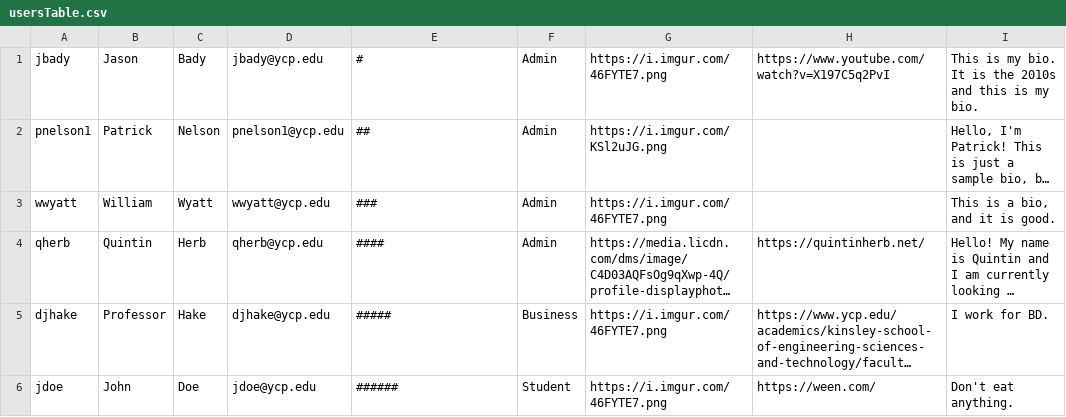
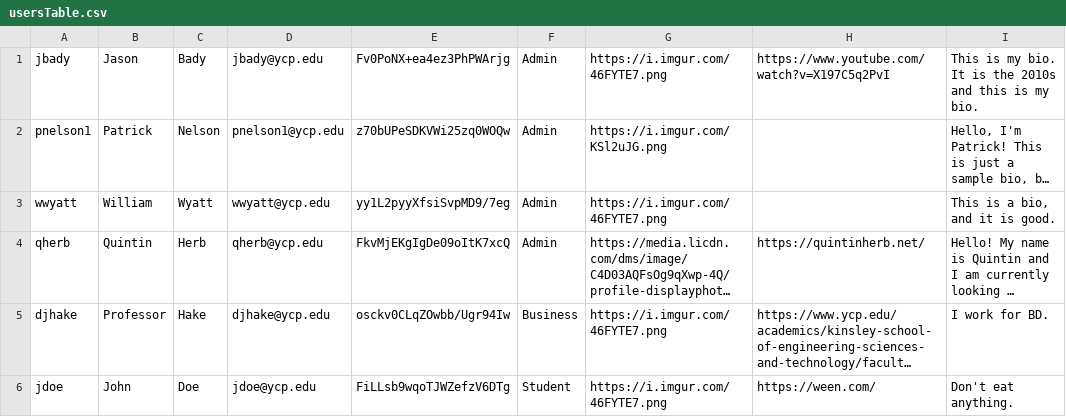
Before and after one commit to ChiragGarg547/qherb-pnelson1-wwyatt-jbady, a CSV file: EntreLink/src/edu/ycp/cs320/entrelink/userdb/persist/res/usersTable.csv, drawn as a sheet; only a part is shown; long unchanged cells end in …; the diff names each change by its address in the sheet, - before the commit and + after, or states it on an @@ line.

Commit message:
Update usersTable.csv

```diff
--- a/EntreLink/src/edu/ycp/cs320/entrelink/userdb/persist/res/usersTable.csv
+++ b/EntreLink/src/edu/ycp/cs320/entrelink/userdb/persist/res/usersTable.csv
-E1: #
+E1: Fv0PoNX+ea4ez3PhPWArjg
-E2: ##
+E2: z70bUPeSDKVWi25zq0WOQw
-E3: ###
+E3: yy1L2pyyXfsiSvpMD9/7eg
-E4: ####
+E4: FkvMjEKgIgDe09oItK7xcQ
-E5: #####
+E5: osckv0CLqZOwbb/Ugr94Iw
-E6: ######
+E6: FiLLsb9wqoTJWZefzV6DTg
```
